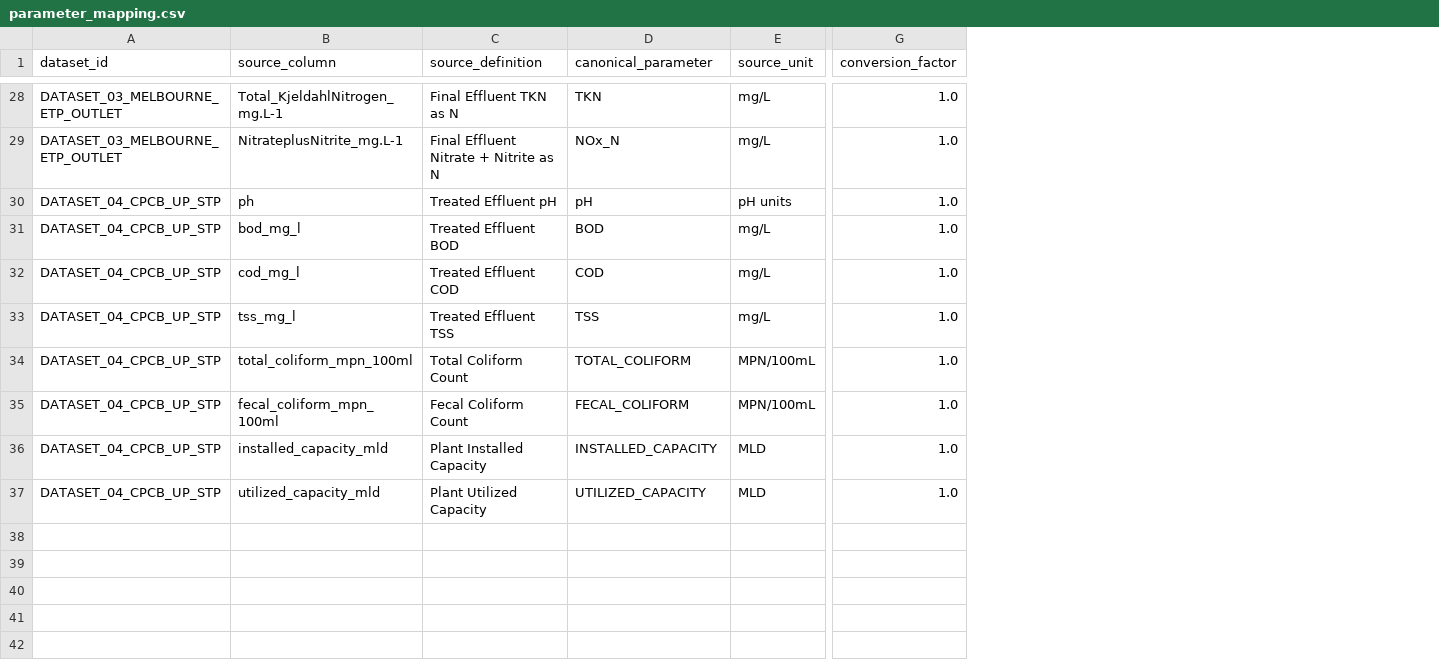
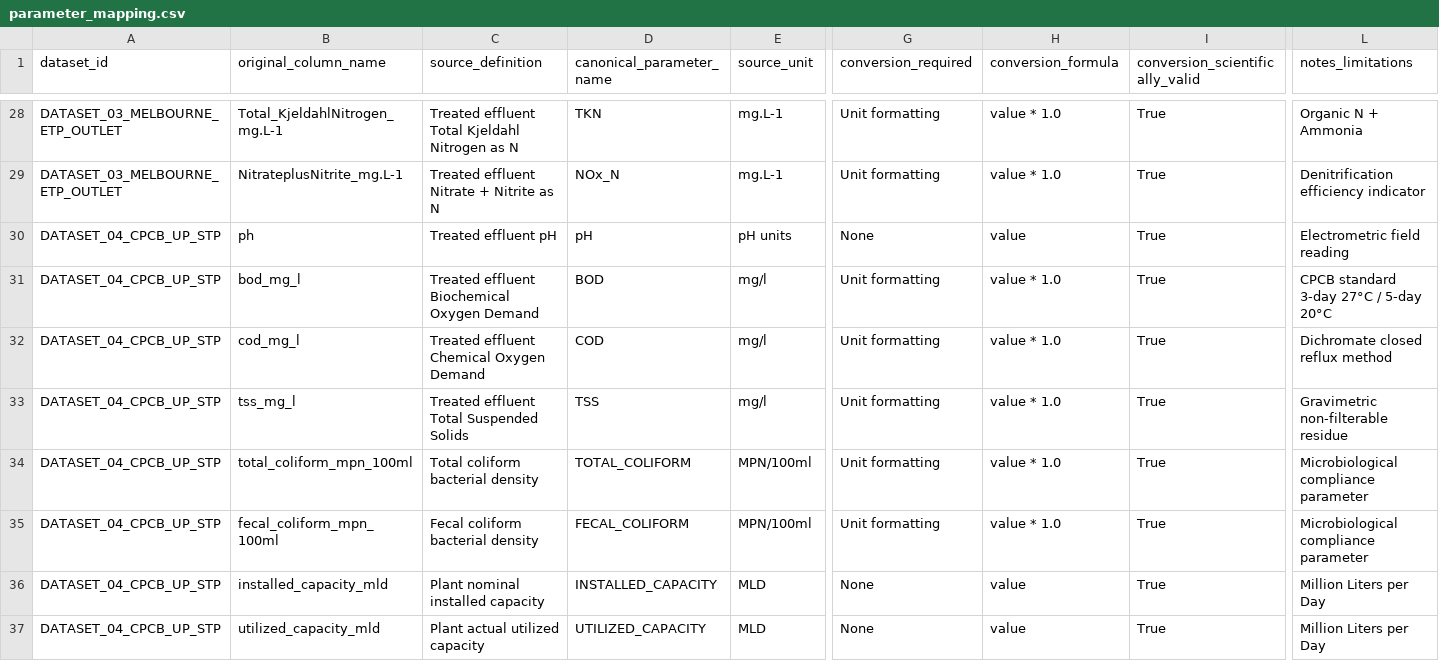
Before and after one commit to Royce121005/AquaTrustAI, a CSV file: datasets/registry/parameter_mapping.csv, drawn as a sheet; only a part is shown, gaps mark what is left out; removed rows and columns are numbered as before the commit, all else as after; the diff covers the shown part only; the diff names each change by its address in the sheet, - before the commit and + after, or states it on an @@ line.

Commit message:
feat(datasets): implement canonical schema, preprocessing pipelines, and anomaly detection preparation

```diff
--- a/datasets/registry/parameter_mapping.csv
+++ b/datasets/registry/parameter_mapping.csv
-column G (conversion_factor), rows 28-37: all 1.0
+column G (conversion_required), rows 28-37: Unit formatting | Unit formatting | None | Unit formatting | Unit formatting | Unit formatting | Unit formatting | Unit formatting | None | None
+column H (conversion_formula), rows 28-37: value * 1.0 | value * 1.0 | value | value * 1.0 | value * 1.0 | value * 1.0 | value * 1.0 | value * 1.0 | value | value
+column I (conversion_scientifically_valid), rows 28-37: all True
+column L (notes_limitations), rows 28-37: Organic N + Ammonia | Denitrification efficiency indicator | Electrometric field reading | CPCB standard 3-day 27°C / 5-day 20°C | Dichromate closed reflux method | Gravimetric non-filterable residue | Microbiological compliance parameter | Microbiological compliance parameter | Million Liters per Day | Million Liters per Day
-B1: source_column
+B1: original_column_name
-D1: canonical_parameter
+D1: canonical_parameter_name
-C28 (source_definition): Final Effluent TKN as N
+C28 (source_definition): Treated effluent Total Kjeldahl Nitrogen as N
-E28:E29 (source_unit): mg/L
+E28:E29 (source_unit): mg.L-1
-C29 (source_definition): Final Effluent Nitrate + Nitrite as N
+C29 (source_definition): Treated effluent Nitrate + Nitrite as N
-C30 (source_definition): Treated Effluent pH
+C30 (source_definition): Treated effluent pH
-C31 (source_definition): Treated Effluent BOD
+C31 (source_definition): Treated effluent Biochemical Oxygen Demand
-E31:E33 (source_unit): mg/L
+E31:E33 (source_unit): mg/l
-C32 (source_definition): Treated Effluent COD
+C32 (source_definition): Treated effluent Chemical Oxygen Demand
-C33 (source_definition): Treated Effluent TSS
+C33 (source_definition): Treated effluent Total Suspended Solids
-C34 (source_definition): Total Coliform Count
+C34 (source_definition): Total coliform bacterial density
-E34:E35 (source_unit): MPN/100mL
+E34:E35 (source_unit): MPN/100ml
-C35 (source_definition): Fecal Coliform Count
+C35 (source_definition): Fecal coliform bacterial density
-C36 (source_definition): Plant Installed Capacity
+C36 (source_definition): Plant nominal installed capacity
-C37 (source_definition): Plant Utilized Capacity
+C37 (source_definition): Plant actual utilized capacity
```
Also changed, not shown: 35 edited cells elsewhere in this file, 55 other files.
